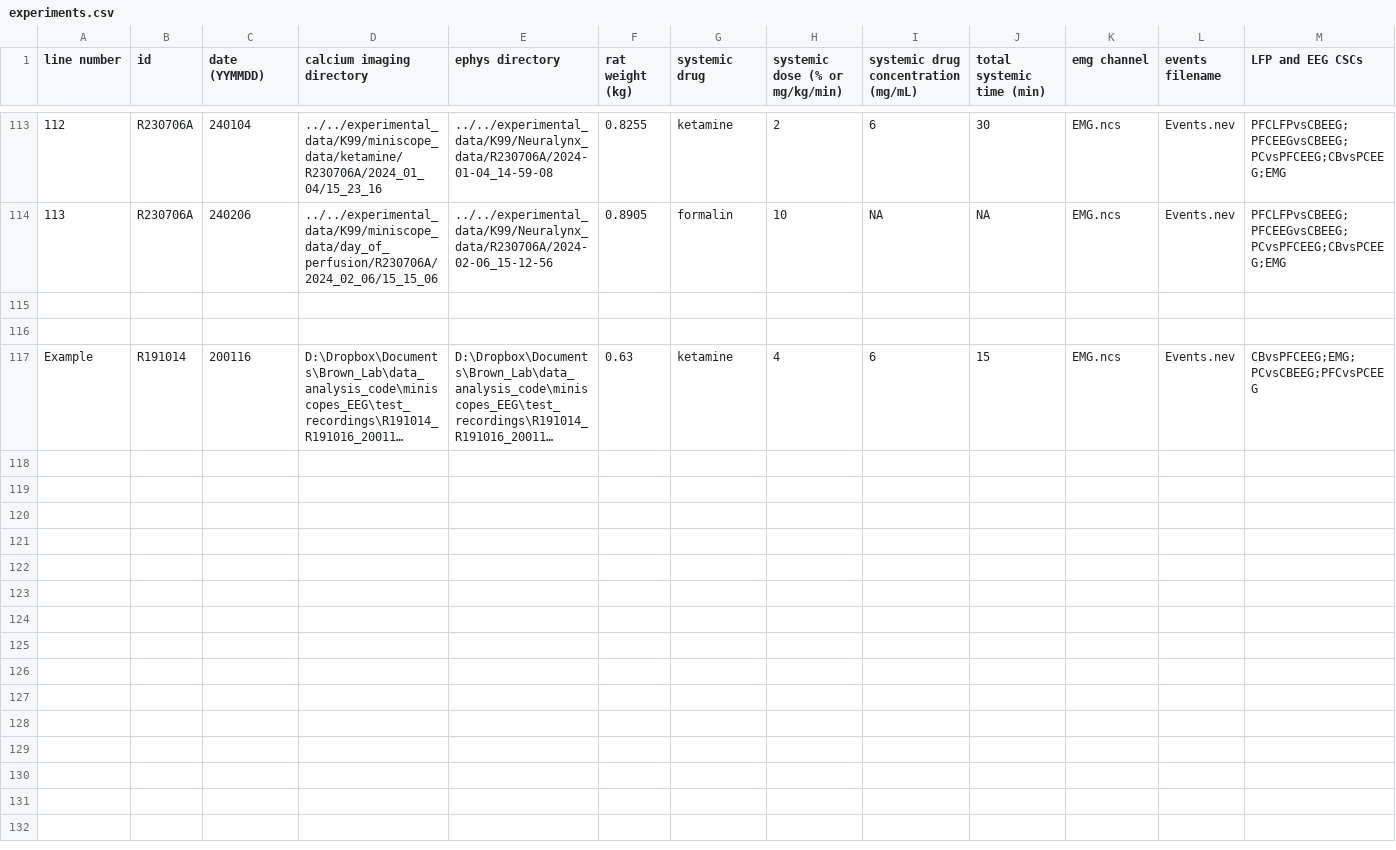
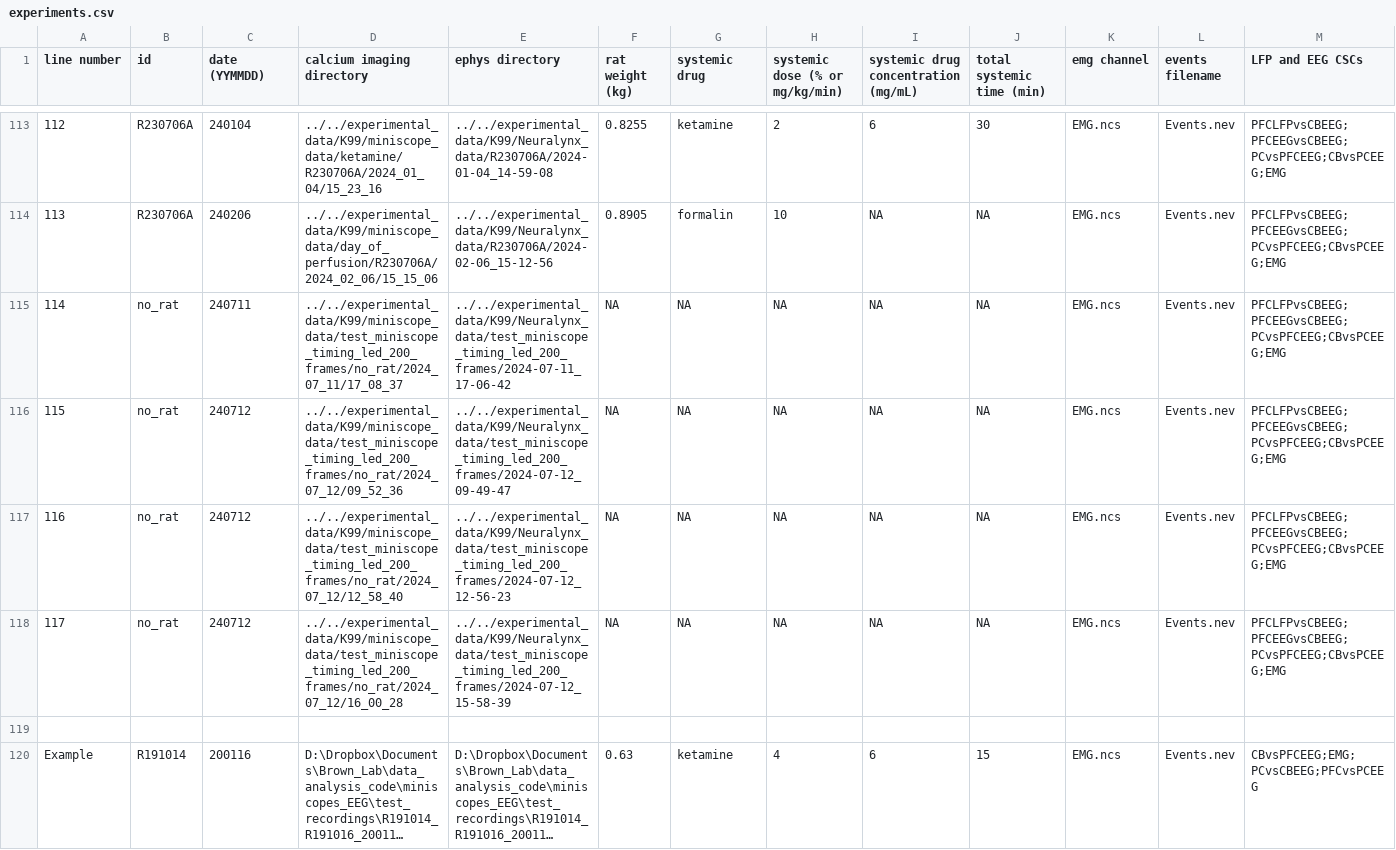
Before and after one commit to emelon8/ACE-NeuroTools, a CSV file: experiments.csv, drawn as a sheet; only a part is shown, gaps mark what is left out; long unchanged cells end in …; rows hold the shown columns only; the diff names each change by its address in the sheet, - before the commit and + after, or states it on an @@ line.

Commit message:
get code up to date for BYU

```diff
--- a/experiments.csv
+++ b/experiments.csv
-row 115: (empty)
+row 115: 114 | no_rat | 240711 | ../../experimental_data/K99/miniscope_data/test_miniscope_timing_led_200_frames/no_rat/2024_07_11/17_08_37 | ../../experimental_data/K99/Neuralynx_data/test_miniscope_timing_led_200_frames/2024-07-11_17-06-42 | NA | NA | NA | NA | NA | EMG.ncs | Events.nev | PFCLFPvsCBEEG;PFCEEGvsCBEEG;PCvsPFCEEG;CBvsPCEEG;EMG
+row 116: 115 | no_rat | 240712 | ../../experimental_data/K99/miniscope_data/test_miniscope_timing_led_200_frames/no_rat/2024_07_12/09_52_36 | ../../experimental_data/K99/Neuralynx_data/test_miniscope_timing_led_200_frames/2024-07-12_09-49-47 | NA | NA | NA | NA | NA | EMG.ncs | Events.nev | PFCLFPvsCBEEG;PFCEEGvsCBEEG;PCvsPFCEEG;CBvsPCEEG;EMG
+row 117: 116 | no_rat | 240712 | ../../experimental_data/K99/miniscope_data/test_miniscope_timing_led_200_frames/no_rat/2024_07_12/12_58_40 | ../../experimental_data/K99/Neuralynx_data/test_miniscope_timing_led_200_frames/2024-07-12_12-56-23 | NA | NA | NA | NA | NA | EMG.ncs | Events.nev | PFCLFPvsCBEEG;PFCEEGvsCBEEG;PCvsPFCEEG;CBvsPCEEG;EMG
+row 118: 117 | no_rat | 240712 | ../../experimental_data/K99/miniscope_data/test_miniscope_timing_led_200_frames/no_rat/2024_07_12/16_00_28 | ../../experimental_data/K99/Neuralynx_data/test_miniscope_timing_led_200_frames/2024-07-12_15-58-39 | NA | NA | NA | NA | NA | EMG.ncs | Events.nev | PFCLFPvsCBEEG;PFCEEGvsCBEEG;PCvsPFCEEG;CBvsPCEEG;EMG
```
Also changed, not shown: miniscope_ephys_rats.csv, 8 other files.
